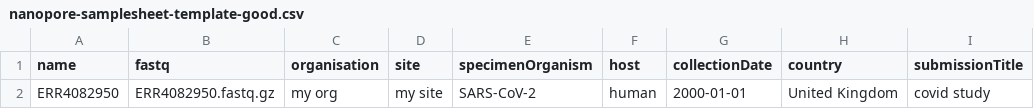
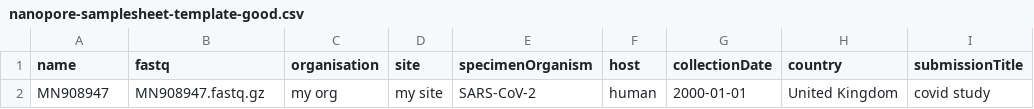
Before and after one commit to GlobalPathogenAnalysisService/gpas-uploader, a CSV file: examples/nanopore-samplesheet-template-good.csv, drawn as a sheet; only a part is shown; the diff names each change by its address in the sheet, - before the commit and + after, or states it on an @@ line.

```diff
--- a/examples/nanopore-samplesheet-template-good.csv
+++ b/examples/nanopore-samplesheet-template-good.csv
-A2 (name): ERR4082950
+A2 (name): MN908947
-B2 (fastq): ERR4082950.fastq.gz
+B2 (fastq): MN908947.fastq.gz
```
Also changed, not shown: examples/illumina-samplesheet-template-good.csv, 8 other files.
